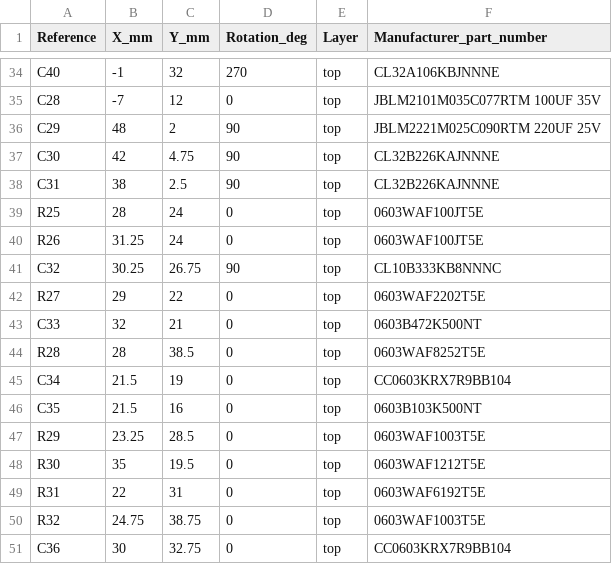
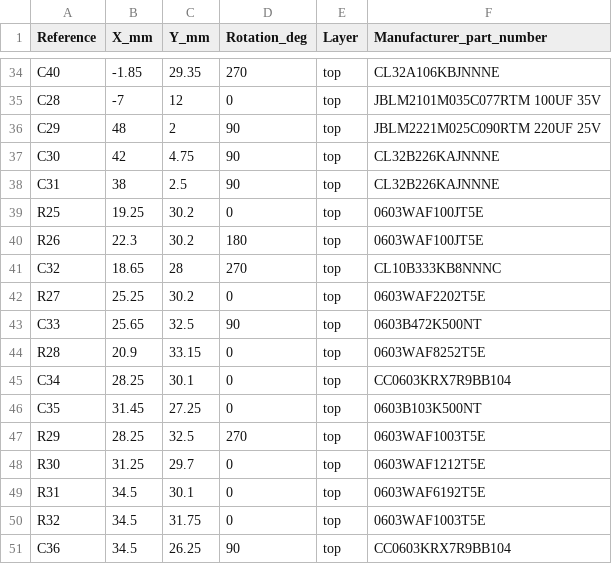
Before and after one commit to 0hmX/usb-c-peltier-board, a CSV file: review/placement.csv, drawn as a sheet; only a part is shown, gaps mark what is left out; the diff covers the shown part only.

```diff
--- a/review/placement.csv
+++ b/review/placement.csv
@@ -34,2 +34,2 @@ Reference,X_mm,Y_mm,Rotation_deg,Layer,Manufacturer_part_number
-"C40","-1","32","270","top","CL32A106KBJNNNE"
+"C40","-1.85","29.35","270","top","CL32A106KBJNNNE"
 "C28","-7","12","0","top","JBLM2101M035C077RTM 100UF 35V"
@@ -38,14 +38,14 @@ Reference,X_mm,Y_mm,Rotation_deg,Layer,Manufacturer_part_number
 "C31","38","2.5","90","top","CL32B226KAJNNNE"
-"R25","28","24","0","top","0603WAF100JT5E"
-"R26","31.25","24","0","top","0603WAF100JT5E"
-"C32","30.25","26.75","90","top","CL10B333KB8NNNC"
-"R27","29","22","0","top","0603WAF2202T5E"
-"C33","32","21","0","top","0603B472K500NT"
-"R28","28","38.5","0","top","0603WAF8252T5E"
-"C34","21.5","19","0","top","CC0603KRX7R9BB104"
-"C35","21.5","16","0","top","0603B103K500NT"
-"R29","23.25","28.5","0","top","0603WAF1003T5E"
-"R30","35","19.5","0","top","0603WAF1212T5E"
-"R31","22","31","0","top","0603WAF6192T5E"
-"R32","24.75","38.75","0","top","0603WAF1003T5E"
-"C36","30","32.75","0","top","CC0603KRX7R9BB104"
+"R25","19.25","30.2","0","top","0603WAF100JT5E"
+"R26","22.3","30.2","180","top","0603WAF100JT5E"
+"C32","18.65","28","270","top","CL10B333KB8NNNC"
+"R27","25.25","30.2","0","top","0603WAF2202T5E"
+"C33","25.65","32.5","90","top","0603B472K500NT"
+"R28","20.9","33.15","0","top","0603WAF8252T5E"
+"C34","28.25","30.1","0","top","CC0603KRX7R9BB104"
+"C35","31.45","27.25","0","top","0603B103K500NT"
+"R29","28.25","32.5","270","top","0603WAF1003T5E"
+"R30","31.25","29.7","0","top","0603WAF1212T5E"
+"R31","34.5","30.1","0","top","0603WAF6192T5E"
+"R32","34.5","31.75","0","top","0603WAF1003T5E"
+"C36","34.5","26.25","90","top","CC0603KRX7R9BB104"
```
Also changed, not shown: 7 added rows and 43 edited cells elsewhere in this file, 43 other files.
